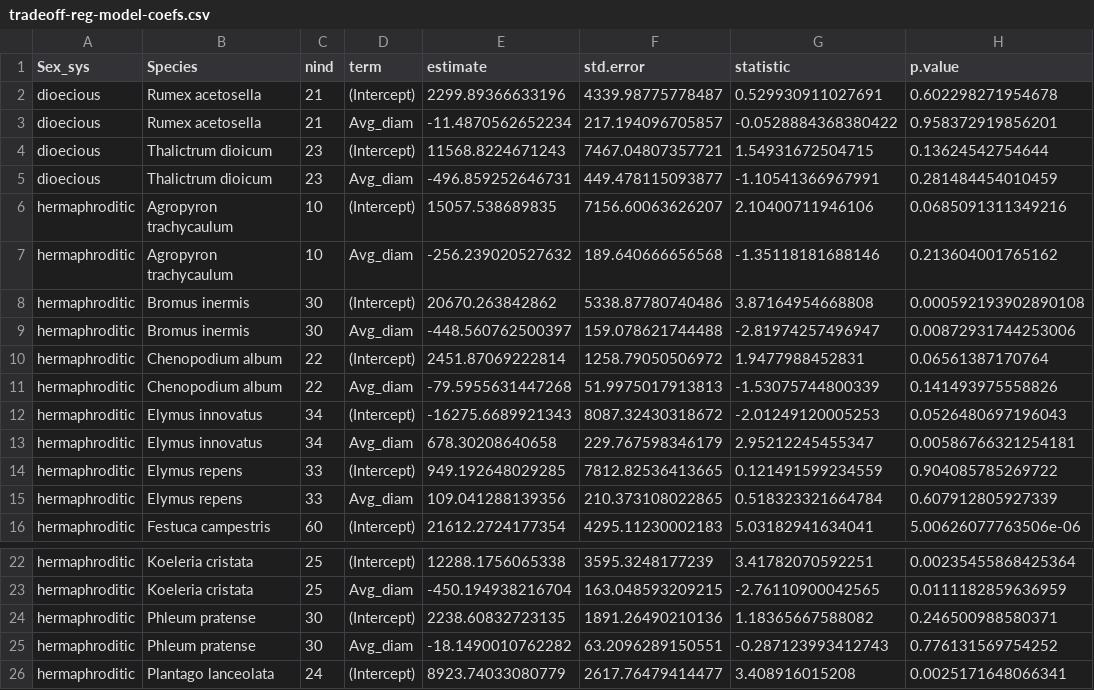
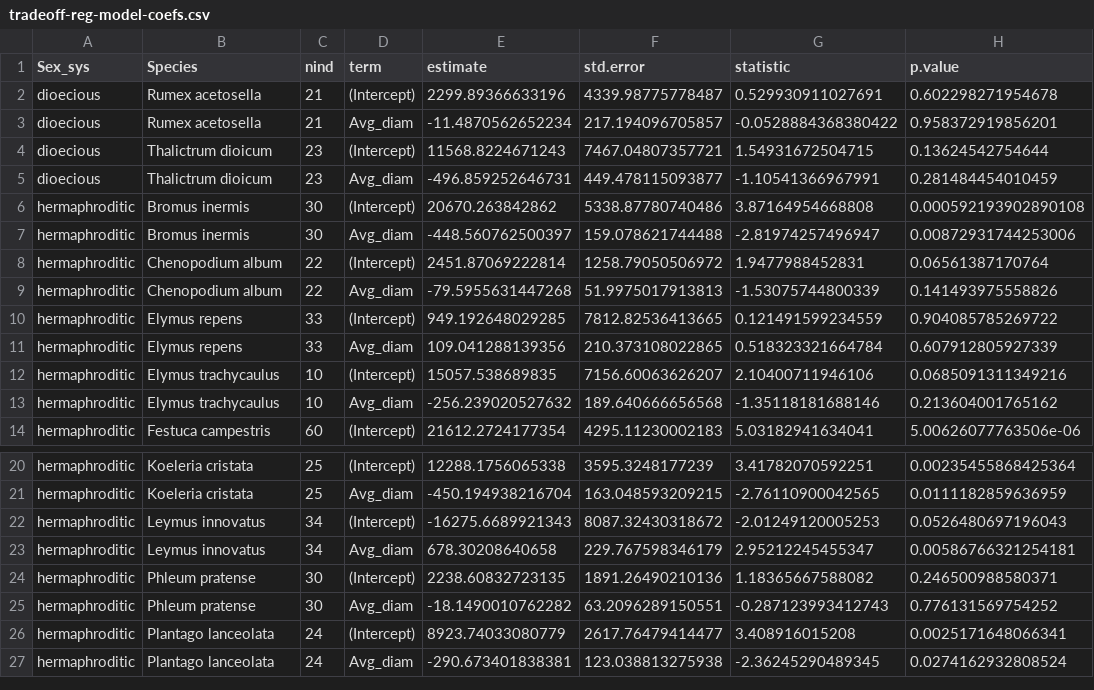
Before and after one commit to claireasmith/masters-thesis, a CSV file: processed-data/tradeoff-reg-model-coefs.csv, drawn as a sheet; only a part is shown, gaps mark what is left out; the shorter side is filled out with more unchanged rows; removed rows and columns are numbered as before the commit, all else as after; the diff covers the shown part only; the diff names each change by its address in the sheet, - before the commit and + after, or states it on an @@ line.

```diff
--- a/processed-data/tradeoff-reg-model-coefs.csv
+++ b/processed-data/tradeoff-reg-model-coefs.csv
-row 6: hermaphroditic | Agropyron trachycaulum | 10 | (Intercept) | 15057.538689835 | 7156.60063626207 | 2.10400711946106 | 0.0685091311349216
-row 7: hermaphroditic | Agropyron trachycaulum | 10 | Avg_diam | -256.239020527632 | 189.640666656568 | -1.35118181688146 | 0.213604001765162
-row 12: hermaphroditic | Elymus innovatus | 34 | (Intercept) | -16275.6689921343 | 8087.32430318672 | -2.01249120005253 | 0.0526480697196043
-row 13: hermaphroditic | Elymus innovatus | 34 | Avg_diam | 678.30208640658 | 229.767598346179 | 2.95212245455347 | 0.00586766321254181
+row 12: hermaphroditic | Elymus trachycaulus | 10 | (Intercept) | 15057.538689835 | 7156.60063626207 | 2.10400711946106 | 0.0685091311349216
+row 13: hermaphroditic | Elymus trachycaulus | 10 | Avg_diam | -256.239020527632 | 189.640666656568 | -1.35118181688146 | 0.213604001765162
+row 22: hermaphroditic | Leymus innovatus | 34 | (Intercept) | -16275.6689921343 | 8087.32430318672 | -2.01249120005253 | 0.0526480697196043
+row 23: hermaphroditic | Leymus innovatus | 34 | Avg_diam | 678.30208640658 | 229.767598346179 | 2.95212245455347 | 0.00586766321254181
```
Also changed, not shown: 40 edited cells elsewhere in this file, processed-data/size-prod-all.csv, processed-data/size-prod-norep.csv, 41 other files.
